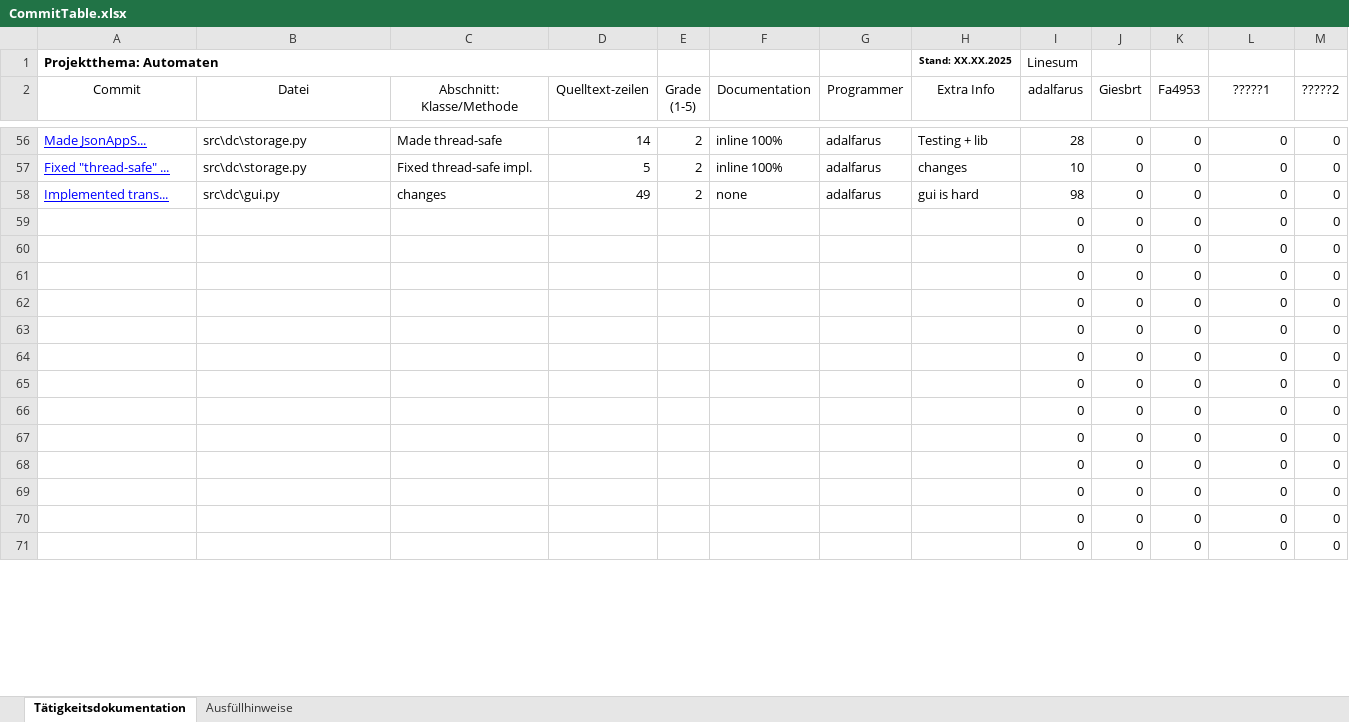
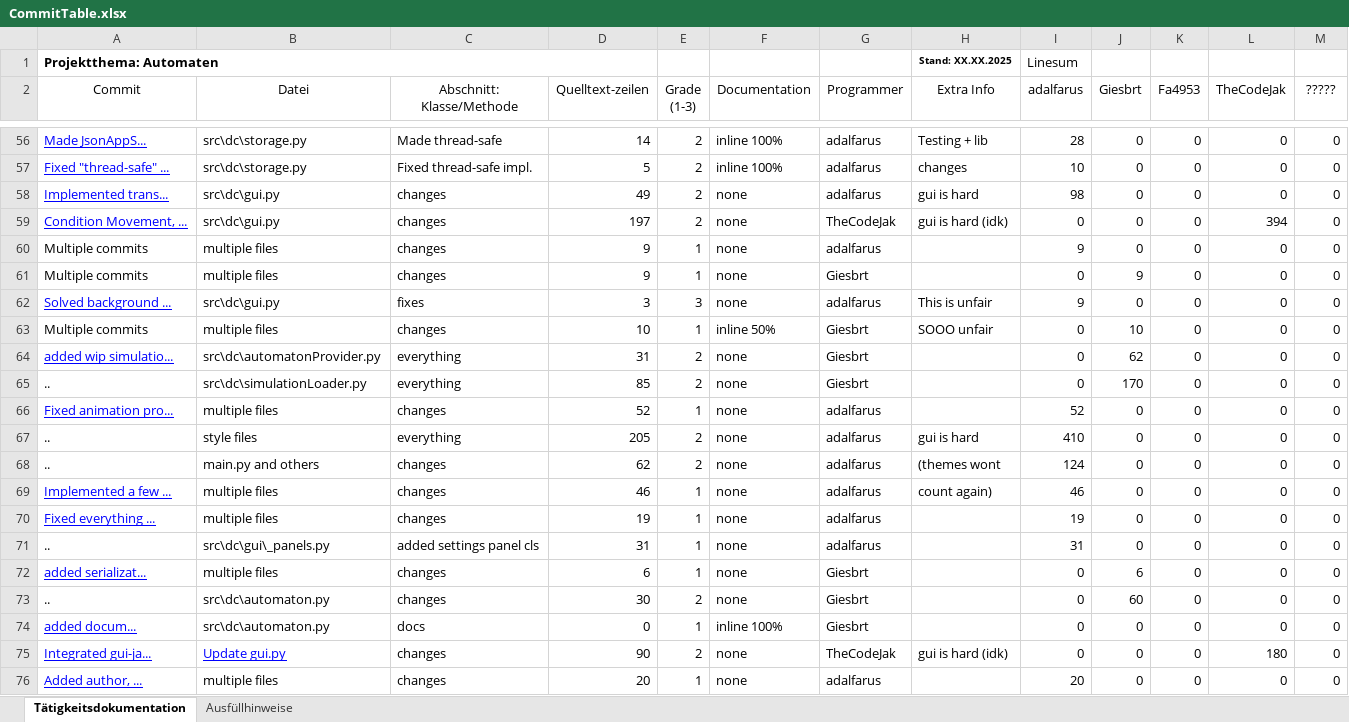
Before and after one commit to Giesbrt/Automaten, an Excel workbook: meta/dudpy-planning/CommitTable.xlsx, sheet Tätigkeitsdokumentation, drawn as a sheet; only a part is shown, gaps mark what is left out; the shorter side is filled out with more unchanged rows; values as stored, in another font and other column widths than the file's, no borders; charts and pictures not drawn; ↵ is a line break in a cell; the diff covers the shown part only; the diff names each change by its address in the sheet, - before the commit and + after, or states it on an @@ line.

```diff
--- a/meta/dudpy-planning/CommitTable.xlsx (sheet Tätigkeitsdokumentation)
+++ b/meta/dudpy-planning/CommitTable.xlsx (sheet Tätigkeitsdokumentation)
-E2: Grade ↵ (1-5)
+E2: Grade ↵ (1-3)
-L2: ?????1
+L2: TheCodeJak
-M2: ?????2
+M2: ?????
+row 59: Condition Movement, ... | src\dc\gui.py | changes | 197 | 2 | none | TheCodeJak | gui is hard (idk) | 0 | 0 | 0 | 394 | 0
+row 60: Multiple commits | multiple files | changes | 9 | 1 | none | adalfarus |  | 9 | 0 | 0 | 0 | 0
+row 61: Multiple commits | multiple files | changes | 9 | 1 | none | Giesbrt |  | 0 | 9 | 0 | 0 | 0
+row 62: Solved background ... | src\dc\gui.py | fixes | 3 | 3 | none | adalfarus | This is unfair | 9 | 0 | 0 | 0 | 0
+row 63: Multiple commits | multiple files | changes | 10 | 1 | inline 50% | Giesbrt | SOOO unfair | 0 | 10 | 0 | 0 | 0
+row 64: added wip simulatio... | src\dc\automatonProvider.py | everything | 31 | 2 | none | Giesbrt |  | 0 | 62 | 0 | 0 | 0
+row 65: .. | src\dc\simulationLoader.py | everything | 85 | 2 | none | Giesbrt |  | 0 | 170 | 0 | 0 | 0
+row 66: Fixed animation pro... | multiple files | changes | 52 | 1 | none | adalfarus |  | 52 | 0 | 0 | 0 | 0
+row 67: .. | style files | everything | 205 | 2 | none | adalfarus | gui is hard | 410 | 0 | 0 | 0 | 0
+row 68: .. | main.py and others | changes | 62 | 2 | none | adalfarus | (themes wont | 124 | 0 | 0 | 0 | 0
+row 69: Implemented a few ... | multiple files | changes | 46 | 1 | none | adalfarus | count again) | 46 | 0 | 0 | 0 | 0
+row 70: Fixed everything ... | multiple files | changes | 19 | 1 | none | adalfarus |  | 19 | 0 | 0 | 0 | 0
+row 71: .. | src\dc\gui\_panels.py | added settings panel cls | 31 | 1 | none | adalfarus |  | 31 | 0 | 0 | 0 | 0
+row 72: added serializat... | multiple files | changes | 6 | 1 | none | Giesbrt |  | 0 | 6 | 0 | 0 | 0
+row 73: .. | src\dc\automaton.py | changes | 30 | 2 | none | Giesbrt |  | 0 | 60 | 0 | 0 | 0
+row 74: added docum... | src\dc\automaton.py | docs | 0 | 1 | inline 100% | Giesbrt |  | 0 | 0 | 0 | 0 | 0
+row 75: Integrated gui-ja... | Update gui.py | changes | 90 | 2 | none | TheCodeJak | gui is hard (idk) | 0 | 0 | 0 | 180 | 0
+row 76: Added author, ... | multiple files | changes | 20 | 1 | none | adalfarus |  | 20 | 0 | 0 | 0 | 0
```
Also changed, not shown: 11 added rows, 29 removed rows and 3 edited cells elsewhere in this sheet, formulas that keep their value, charts or pictures, 1 other file.
